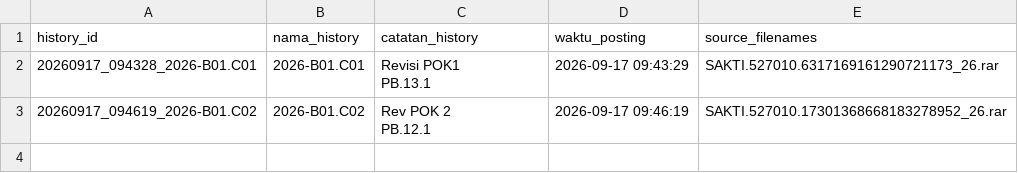
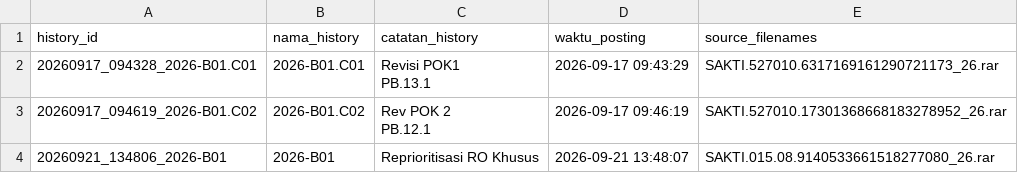
Before and after one commit to gpersada/rapidsakura, a CSV file: history/manifest.csv, drawn as a sheet.

Commit message:
Post history: 2026-B01 (20260921_134806_2026-B01)

```diff
--- a/history/manifest.csv
+++ b/history/manifest.csv
@@ -5 +5,2 @@ PB.13.1"|2026-09-17 09:43:29|SAKTI.527010.6317169161290721173_26.rar
 PB.12.1"|2026-09-17 09:46:19|SAKTI.527010.17301368668183278952_26.rar
+20260921_134806_2026-B01|2026-B01|Reprioritisasi RO Khusus|2026-09-21 13:48:07|SAKTI.015.08.9140533661518277080_26.rar
```
Also changed, not shown: 4 other files.
